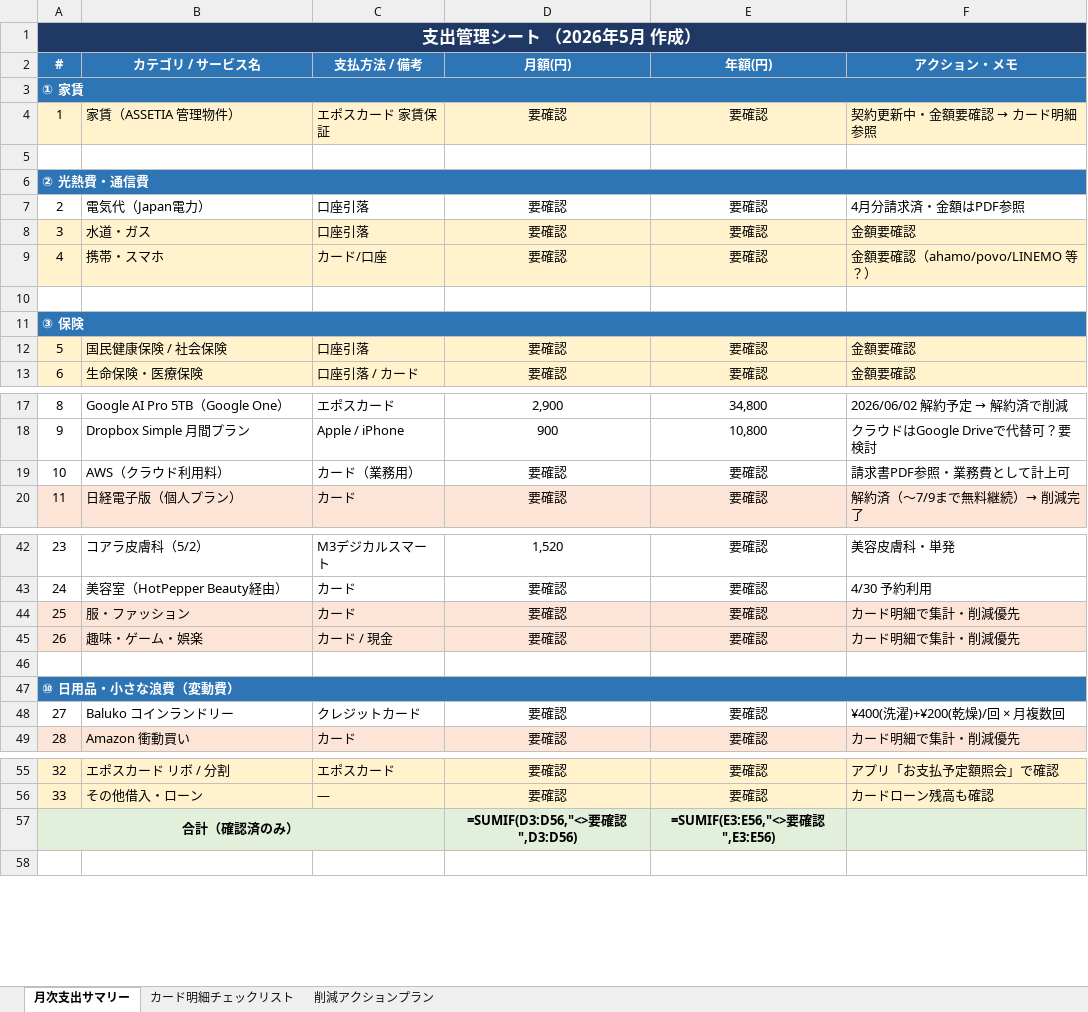
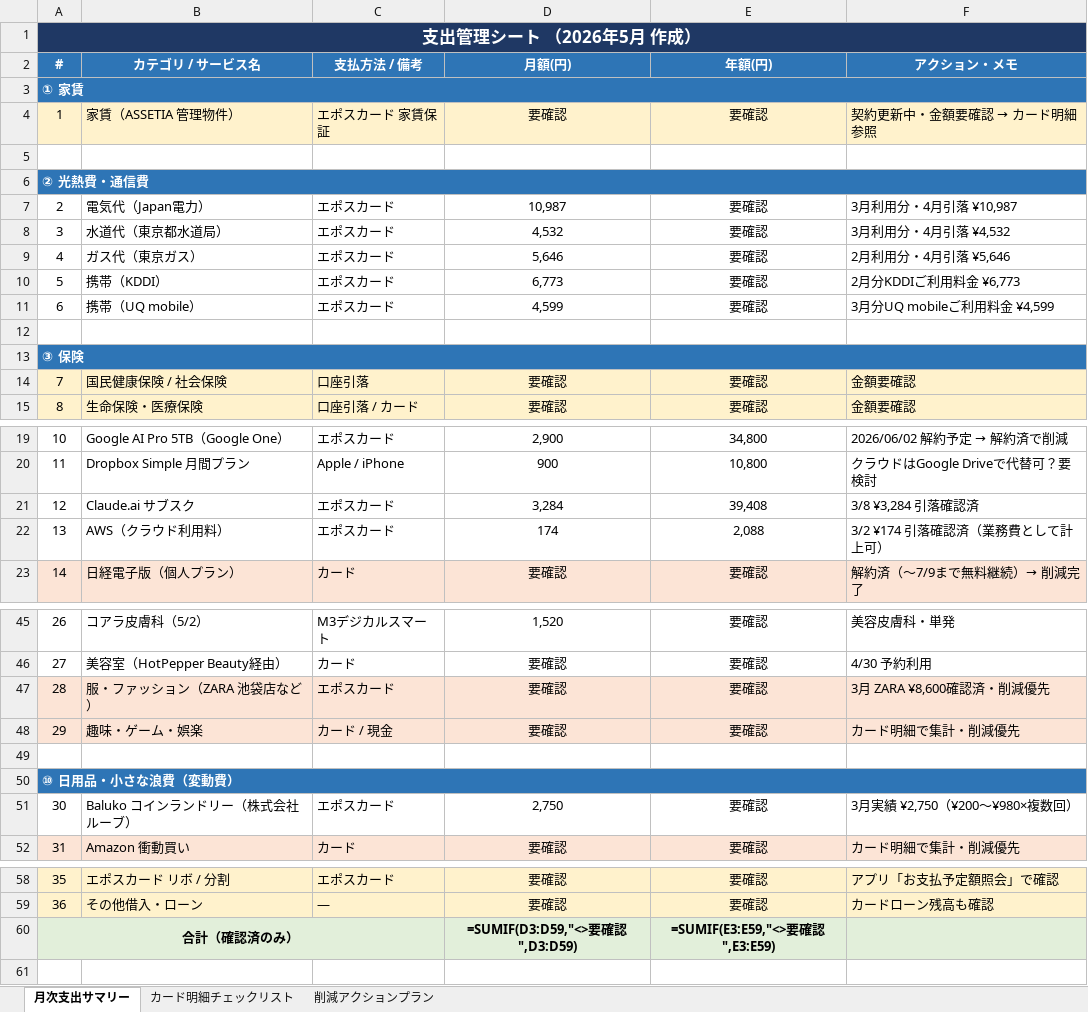
Before and after one commit to haseojoy/mao-seminar, an Excel workbook: 支出管理シート_2026年5月.xlsx, sheet 月次支出サマリー, drawn as a sheet; only a part is shown, gaps mark what is left out; values as stored, in another font and other column widths than the file's, no borders; formulas without a stored value are shown as written; removed rows and columns are numbered as before the commit, all else as after; the diff names each change by its address in the sheet, - before the commit and + after, or states it on an @@ line.

```diff
--- a/支出管理シート_2026年5月.xlsx (sheet 月次支出サマリー)
+++ b/支出管理シート_2026年5月.xlsx (sheet 月次支出サマリー)
-C7 (支払方法 / 備考): 口座引落
+C7 (支払方法 / 備考): エポスカード
-D7 (月額(円)): 要確認
+D7 (月額(円)): 10,987
-F7 (アクション・メモ): 4月分請求済・金額はPDF参照
+F7 (アクション・メモ): 3月利用分・4月引落 ¥10,987
-row 8: 3 | 水道・ガス | 口座引落 | 要確認 | 要確認 | 金額要確認
-row 9: 4 | 携帯・スマホ | カード/口座 | 要確認 | 要確認 | 金額要確認（ahamo/povo/LINEMO 等？）
+row 8: 3 | 水道代（東京都水道局） | エポスカード | 4,532 | 要確認 | 3月利用分・4月引落 ¥4,532
+row 9: 4 | ガス代（東京ガス） | エポスカード | 5,646 | 要確認 | 2月利用分・4月引落 ¥5,646
+row 10: 5 | 携帯（KDDI） | エポスカード | 6,773 | 要確認 | 2月分KDDIご利用料金 ¥6,773
+row 11: 6 | 携帯（UQ mobile） | エポスカード | 4,599 | 要確認 | 3月分UQ mobileご利用料金 ¥4,599
@@ column A (#) renumbered between rows 14 and 59 @@
-row 19: 10 | AWS（クラウド利用料） | カード（業務用） | 要確認 | 要確認 | 請求書PDF参照・業務費として計上可
+row 21: 12 | Claude.ai サブスク | エポスカード | 3,284 | 39,408 | 3/8 ¥3,284 引落確認済
+row 22: 13 | AWS（クラウド利用料） | エポスカード | 174 | 2,088 | 3/2 ¥174 引落確認済（業務費として計上可）
-B47 (カテゴリ / サービス名): 服・ファッション
+B47 (カテゴリ / サービス名): 服・ファッション（ZARA 池袋店など）
-C47 (支払方法 / 備考): カード
+C47 (支払方法 / 備考): エポスカード
-F47 (アクション・メモ): カード明細で集計・削減優先
+F47 (アクション・メモ): 3月 ZARA ¥8,600確認済・削減優先
-row 48: 27 | Baluko コインランドリー | クレジットカード | 要確認 | 要確認 | ¥400(洗濯)+¥200(乾燥)/回 × 月複数回
+row 51: 30 | Baluko コインランドリー（株式会社ルーブ） | エポスカード | 2,750 | 要確認 | 3月実績 ¥2,750（¥200〜¥980×複数回）
-D60 (月額(円)): =SUMIF(D3:D56,"<>要確認",D3:D56)
+D60 (月額(円)): =SUMIF(D3:D59,"<>要確認",D3:D59)
-E60 (年額(円)): =SUMIF(E3:E56,"<>要確認",E3:E56)
+E60 (年額(円)): =SUMIF(E3:E59,"<>要確認",E3:E59)
```
Also changed, not shown: sheet 削減アクションプラン, 1 other file.
